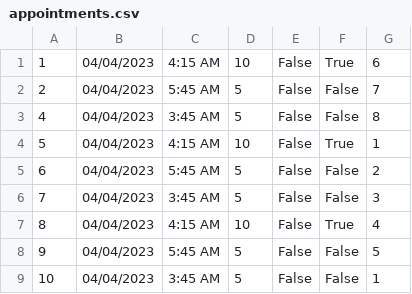
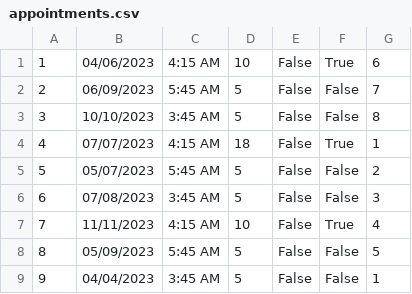
Before and after one commit to uslje13/turisticka-agencija, a CSV file: TravelAgency/Resources/Data/appointments.csv, drawn as a sheet.

```diff
--- a/TravelAgency/Resources/Data/appointments.csv
+++ b/TravelAgency/Resources/Data/appointments.csv
@@ -1,9 +1,9 @@
-1|04/04/2023|4:15 AM|10|False|True|6
-2|04/04/2023|5:45 AM|5|False|False|7
-4|04/04/2023|3:45 AM|5|False|False|8
-5|04/04/2023|4:15 AM|10|False|True|1
-6|04/04/2023|5:45 AM|5|False|False|2
-7|04/04/2023|3:45 AM|5|False|False|3
-8|04/04/2023|4:15 AM|10|False|True|4
-9|04/04/2023|5:45 AM|5|False|False|5
-10|04/04/2023|3:45 AM|5|False|False|1
+1|04/06/2023|4:15 AM|10|False|True|6
+2|06/09/2023|5:45 AM|5|False|False|7
+3|10/10/2023|3:45 AM|5|False|False|8
+4|07/07/2023|4:15 AM|18|False|True|1
+5|05/07/2023|5:45 AM|5|False|False|2
+6|07/08/2023|3:45 AM|5|False|False|3
+7|11/11/2023|4:15 AM|10|False|True|4
+8|05/09/2023|5:45 AM|5|False|False|5
+9|04/04/2023|3:45 AM|5|False|False|1
```
Also changed, not shown: 13 other files.
